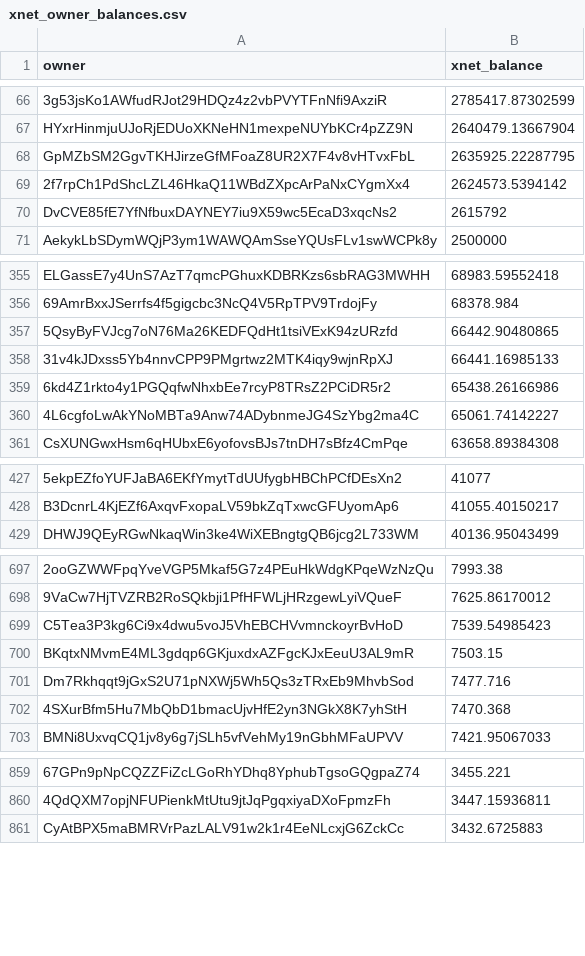
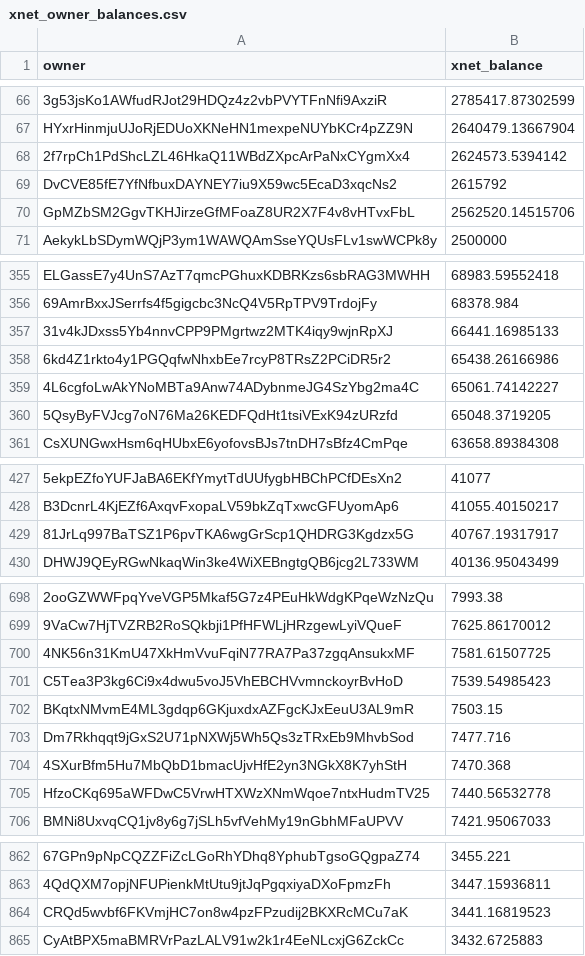
Before and after one commit to xnet-community-data/xnet-data-integration, a CSV file: data/derived/xnet_owner_balances.csv, drawn as a sheet; only a part is shown, gaps mark what is left out; removed rows and columns are numbered as before the commit, all else as after; the diff covers the shown part only; the diff names each change by its address in the sheet, - before the commit and + after, or states it on an @@ line.

Commit message:
Publish XNET live state (full)

```diff
--- a/data/derived/xnet_owner_balances.csv
+++ b/data/derived/xnet_owner_balances.csv
-row 68: GpMZbSM2GgvTKHJirzeGfMFoaZ8UR2X7F4v8vHTvxFbL | 2635925.22287795
+row 70: GpMZbSM2GgvTKHJirzeGfMFoaZ8UR2X7F4v8vHTvxFbL | 2562520.14515706
-row 357: 5QsyByFVJcg7oN76Ma26KEDFQdHt1tsiVExK94zURzfd | 66442.90480865
+row 360: 5QsyByFVJcg7oN76Ma26KEDFQdHt1tsiVExK94zURzfd | 65048.3719205
+row 429: 81JrLq997BaTSZ1P6pvTKA6wgGrScp1QHDRG3Kgdzx5G | 40767.19317917
+row 700: 4NK56n31KmU47XkHmVvuFqiN77RA7Pa37zgqAnsukxMF | 7581.61507725
+row 705: HfzoCKq695aWFDwC5VrwHTXWzXNmWqoe7ntxHudmTV25 | 7440.56532778
+row 864: CRQd5wvbf6FKVmjHC7on8w4pzFPzudij2BKXRcMCu7aK | 3441.16819523
```
Also changed, not shown: 1 added row, 2 removed rows and 2 edited cells elsewhere in this file, 17 other files.
